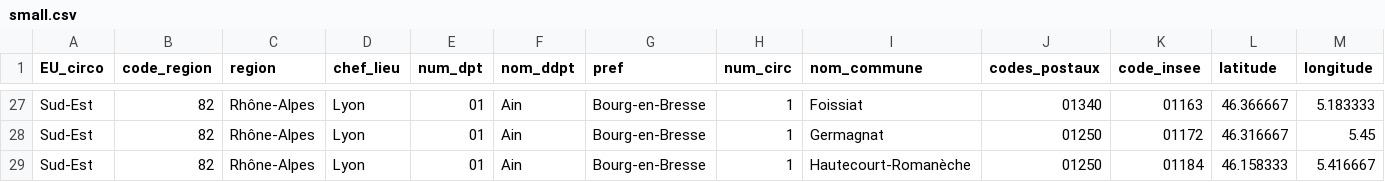
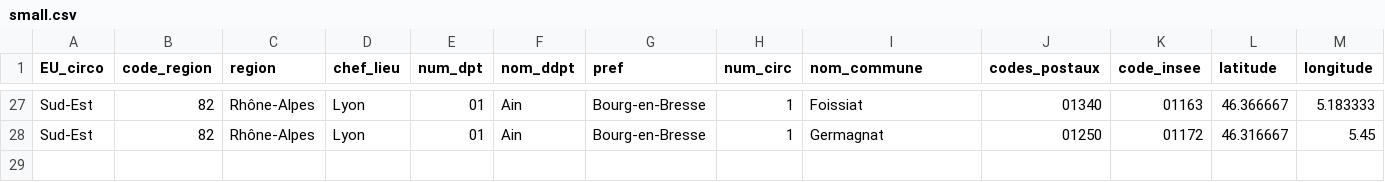
Before and after one commit to jpb4git/Jssorting, a CSV file: input/small.csv, drawn as a sheet; only a part is shown, gaps mark what is left out; rows hold the shown columns only; the diff names each change by its address in the sheet, - before the commit and + after, or states it on an @@ line.

```diff
--- a/input/small.csv
+++ b/input/small.csv
-row 29: Sud-Est | 82 | Rhône-Alpes | Lyon | 01 | Ain | Bourg-en-Bresse | 1 | Hautecourt-Romanèche | 01250 | 01184 | 46.158333 | 5.416667
```
Also changed, not shown: 2 other files.
